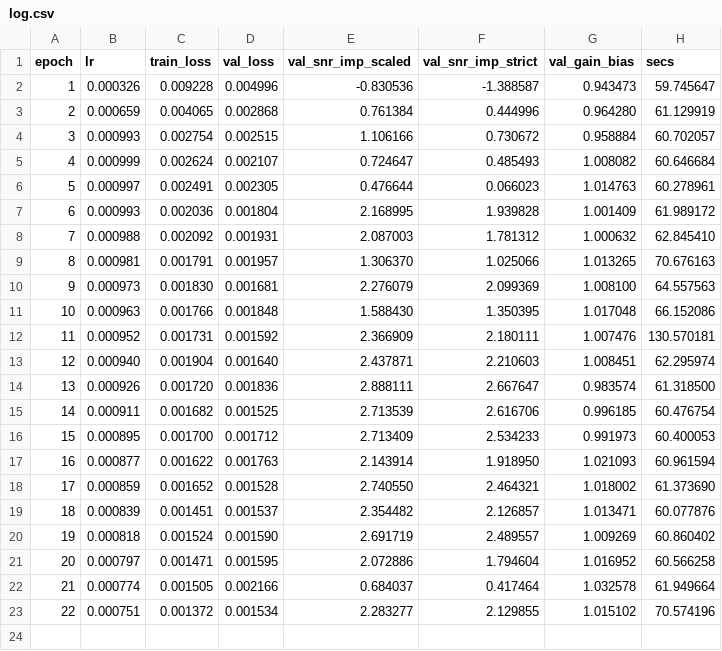
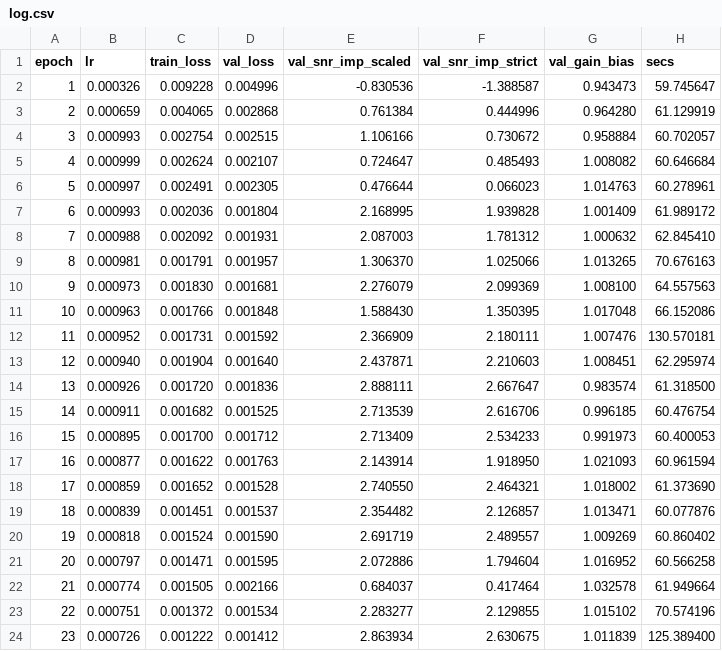
Before and after one commit to userpawbaw/ECG_denoising_method_comparision, a CSV file: results/d1/m06_l1_half/log.csv, drawn as a sheet.

```diff
--- a/results/d1/m06_l1_half/log.csv
+++ b/results/d1/m06_l1_half/log.csv
@@ -23 +23,2 @@ epoch,lr,train_loss,val_loss,val_snr_imp_scaled,val_snr_imp_strict,val_gain_bias
 22,0.000751,0.001372,0.001534,2.283277,2.129855,1.015102,70.574196
+23,0.000726,0.001222,0.001412,2.863934,2.630675,1.011839,125.389400
```
Also changed, not shown: 2 other files.
